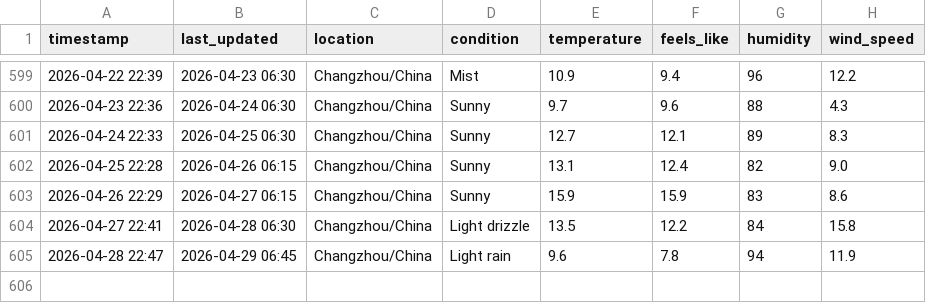
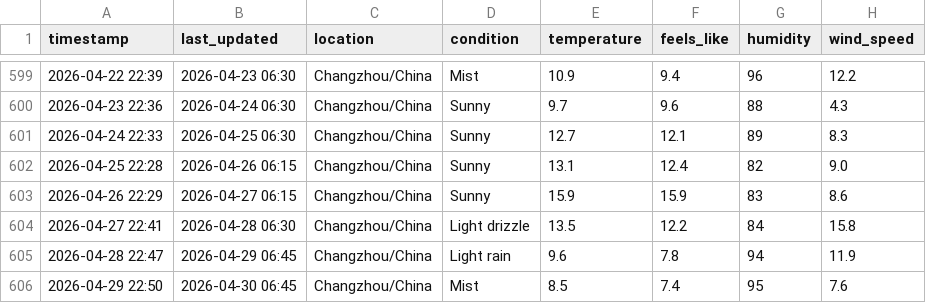
Before and after one commit to delsdwf/medium_actions_weather, a CSV file: temperature_log.csv, drawn as a sheet; only a part is shown, gaps mark what is left out.

```diff
--- a/temperature_log.csv
+++ b/temperature_log.csv
@@ -605 +605,2 @@ timestamp,last_updated,location,condition,temperature,feels_like,humidity,wind_s
 2026-04-28 22:47,2026-04-29 06:45,Changzhou/China,Light rain,9.6,7.8,94,11.9
+2026-04-29 22:50,2026-04-30 06:45,Changzhou/China,Mist,8.5,7.4,95,7.6
```
